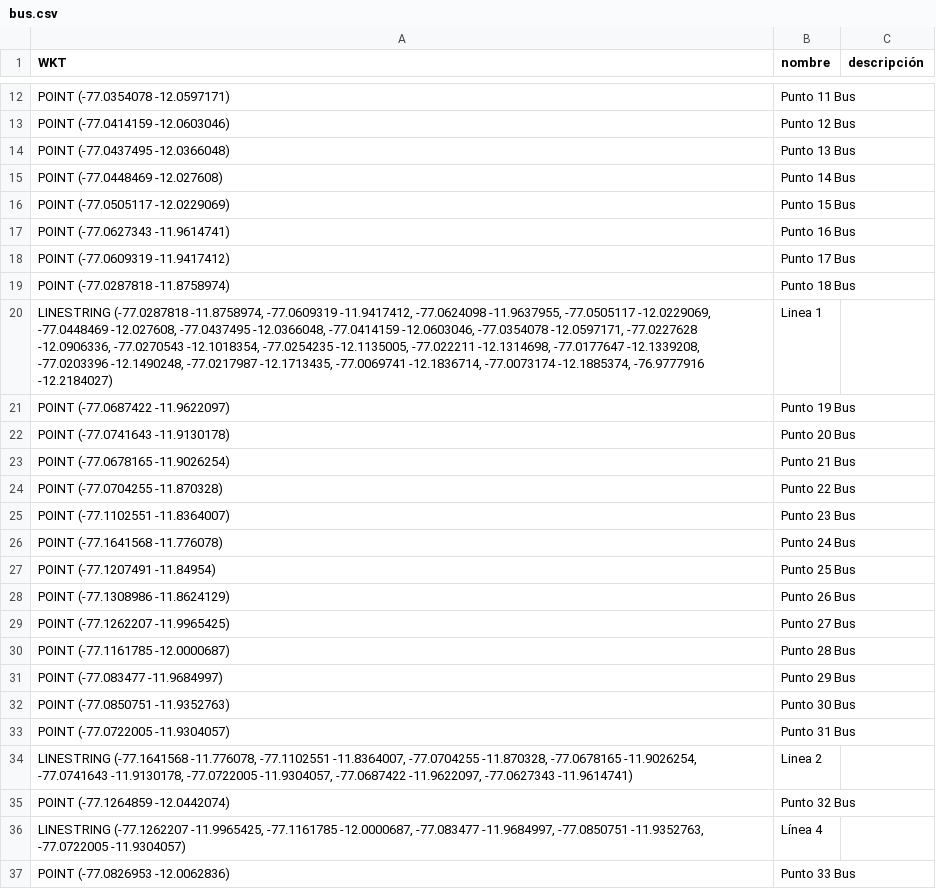
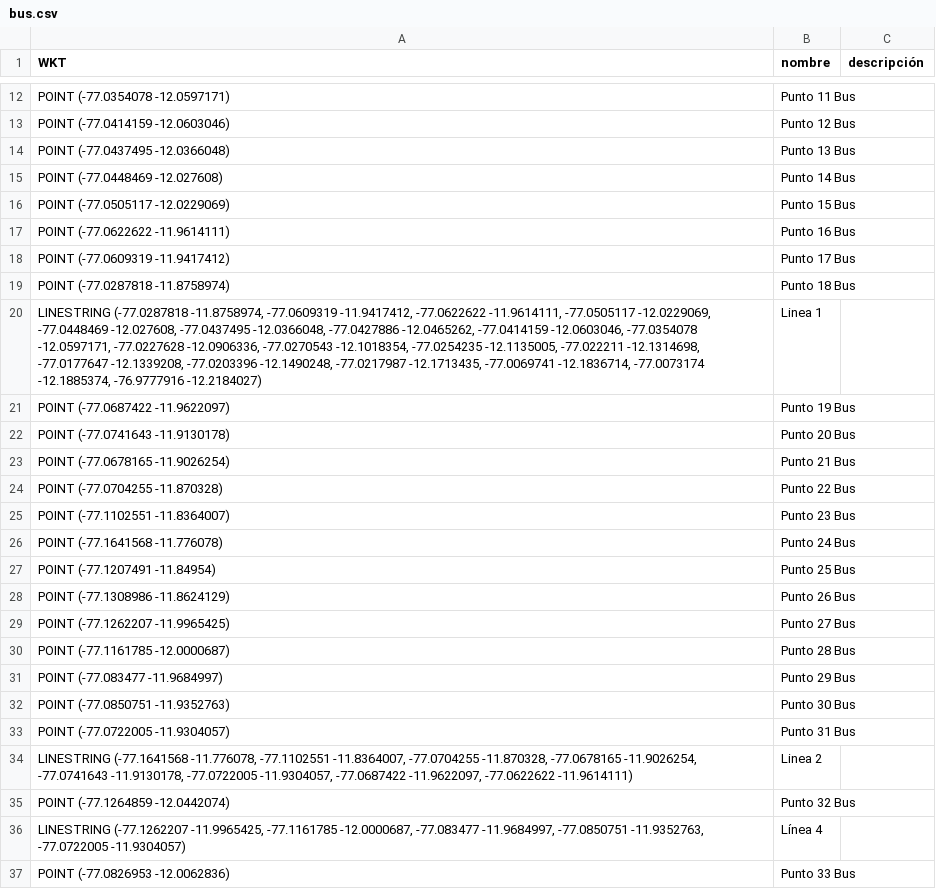
Before and after one commit to ian-ariassch/multinetworkGraph, a CSV file: bus.csv, drawn as a sheet; only a part is shown, gaps mark what is left out.

```diff
--- a/bus.csv
+++ b/bus.csv
@@ -16,6 +16,6 @@ WKT,nombre,descripción
 "POINT (-77.0505117 -12.0229069)",Punto 15 Bus,
-"POINT (-77.0627343 -11.9614741)",Punto 16 Bus,
+"POINT (-77.0622622 -11.9614111)",Punto 16 Bus,
 "POINT (-77.0609319 -11.9417412)",Punto 17 Bus,
 "POINT (-77.0287818 -11.8758974)",Punto 18 Bus,
-"LINESTRING (-77.0287818 -11.8758974, -77.0609319 -11.9417412, -77.0624098 -11.9637955, -77.0505117 -12.0229069, -77.0448469 -12.027608, -77.0437495 -12.0366048, -77.0414159 -12.0603046, -77.0354078 -12.0597171, -77.0227628 -12.0906336, -77.0270543 -12.1018354, -77.0254235 -12.1135005, -77.022211 -12.1314698, -77.0177647 -12.1339208, -77.0203396 -12.1490248, -77.0217987 -12.1713435, -77.0069741 -12.1836714, -77.0073174 -12.1885374, -76.9777916 -12.2184027)",Linea 1,
+"LINESTRING (-77.0287818 -11.8758974, -77.0609319 -11.9417412, -77.0622622 -11.9614111, -77.0505117 -12.0229069, -77.0448469 -12.027608, -77.0437495 -12.0366048, -77.0427886 -12.0465262, -77.0414159 -12.0603046, -77.0354078 -12.0597171, -77.0227628 -12.0906336, -77.0270543 -12.1018354, -77.0254235 -12.1135005, -77.022211 -12.1314698, -77.0177647 -12.1339208, -77.0203396 -12.1490248, -77.0217987 -12.1713435, -77.0069741 -12.1836714, -77.0073174 -12.1885374, -76.9777916 -12.2184027)",Linea 1,
 "POINT (-77.0687422 -11.9622097)",Punto 19 Bus,
@@ -33,3 +33,3 @@ WKT,nombre,descripción
 "POINT (-77.0722005 -11.9304057)",Punto 31 Bus,
-"LINESTRING (-77.1641568 -11.776078, -77.1102551 -11.8364007, -77.0704255 -11.870328, -77.0678165 -11.9026254, -77.0741643 -11.9130178, -77.0722005 -11.9304057, -77.0687422 -11.9622097, -77.0627343 -11.9614741)",Linea 2,
+"LINESTRING (-77.1641568 -11.776078, -77.1102551 -11.8364007, -77.0704255 -11.870328, -77.0678165 -11.9026254, -77.0741643 -11.9130178, -77.0722005 -11.9304057, -77.0687422 -11.9622097, -77.0622622 -11.9614111)",Linea 2,
 "POINT (-77.1264859 -12.0442074)",Punto 32 Bus,
```
Also changed, not shown: railway.csv, 8 other files.
